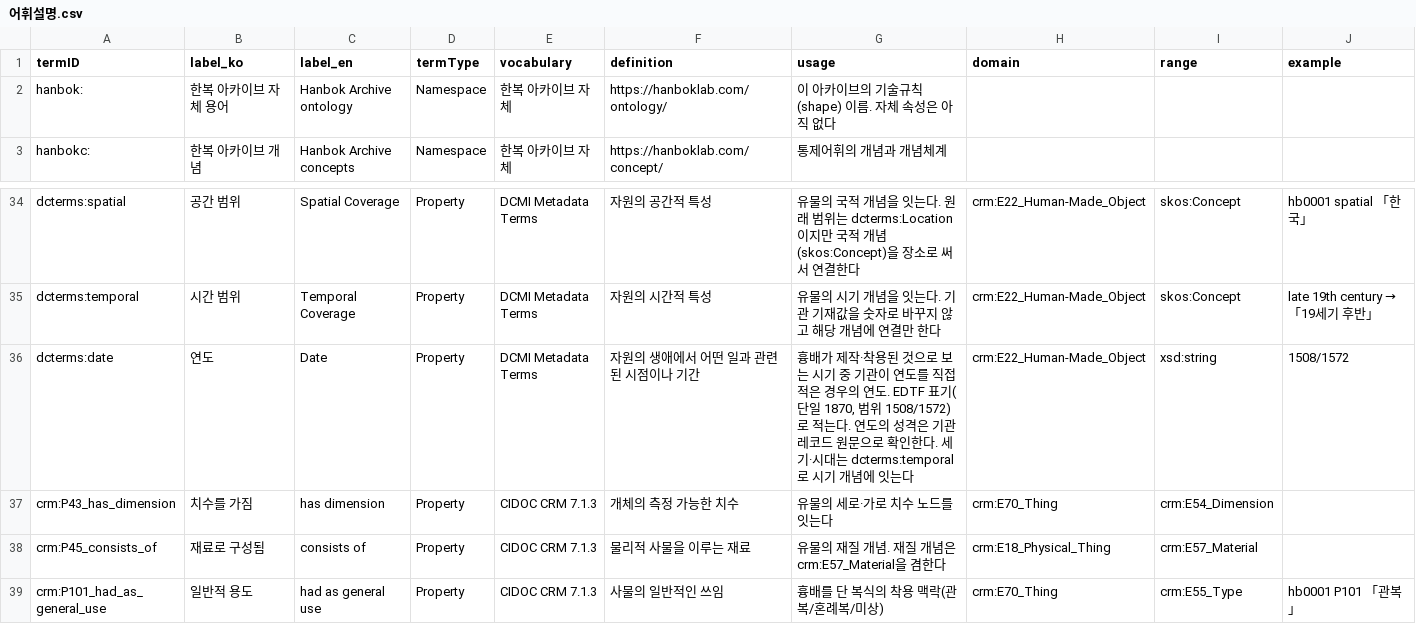
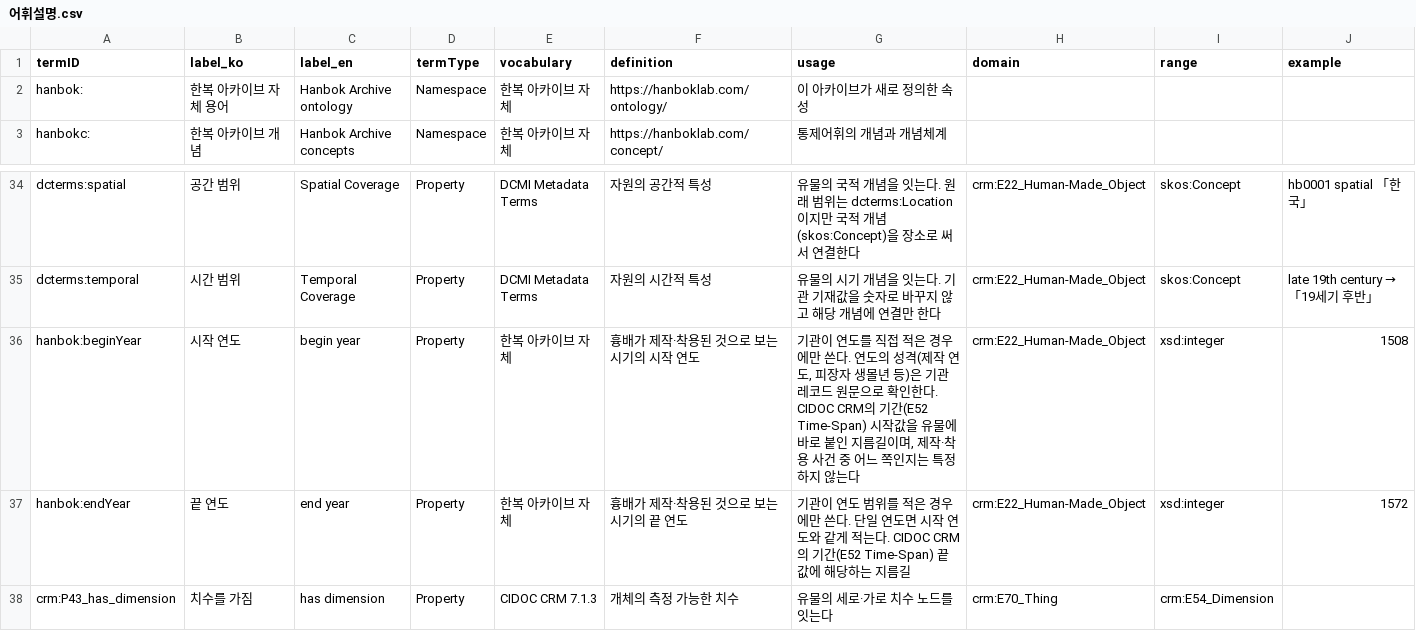
Before and after one commit to Yunseo-Isabel-Lee/hanboklab, a CSV file: ontology/어휘설명.csv, drawn as a sheet; only a part is shown, gaps mark what is left out; the shorter side is filled out with more unchanged rows.

```diff
--- a/ontology/어휘설명.csv
+++ b/ontology/어휘설명.csv
@@ -1,3 +1,3 @@
 termID,label_ko,label_en,termType,vocabulary,definition,usage,domain,range,example
-hanbok:,한복 아카이브 자체 용어,Hanbok Archive ontology,Namespace,한복 아카이브 자체,https://hanboklab.com/ontology/,이 아카이브의 기술규칙(shape) 이름. 자체 속성은 아직 없다,,,
+hanbok:,한복 아카이브 자체 용어,Hanbok Archive ontology,Namespace,한복 아카이브 자체,https://hanboklab.com/ontology/,이 아카이브가 새로 정의한 속성,,,
 hanbokc:,한복 아카이브 개념,Hanbok Archive concepts,Namespace,한복 아카이브 자체,https://hanboklab.com/concept/,통제어휘의 개념과 개념체계,,,
@@ -35,3 +35,4 @@ dcterms:spatial,공간 범위,Spatial Coverage,Property,DCMI Metadata Terms,자
 dcterms:temporal,시간 범위,Temporal Coverage,Property,DCMI Metadata Terms,자원의 시간적 특성,유물의 시기 개념을 잇는다. 기관 기재값을 숫자로 바꾸지 않고 해당 개념에 연결만 한다,crm:E22_Human-Made_Object,skos:Concept,late 19th century → 「19세기 후반」
-dcterms:date,연도,Date,Property,DCMI Metadata Terms,자원의 생애에서 어떤 일과 관련된 시점이나 기간,"흉배가 제작·착용된 것으로 보는 시기 중 기관이 연도를 직접 적은 경우의 연도. EDTF 표기(단일 1870, 범위 1508/1572)로 적는다. 연도의 성격은 기관 레코드 원문으로 확인한다. 세기·시대는 dcterms:temporal로 시기 개념에 잇는다",crm:E22_Human-Made_Object,xsd:string,1508/1572
+hanbok:beginYear,시작 연도,begin year,Property,한복 아카이브 자체,흉배가 제작·착용된 것으로 보는 시기의 시작 연도,"기관이 연도를 직접 적은 경우에만 쓴다. 연도의 성격(제작 연도, 피장자 생몰년 등)은 기관 레코드 원문으로 확인한다. CIDOC CRM의 기간(E52 Time-Span) 시작값을 유물에 바로 붙인 지름길이며, 제작·착용 사건 중 어느 쪽인지는 특정하지 않는다",crm:E22_Human-Made_Object,xsd:integer,1508
+hanbok:endYear,끝 연도,end year,Property,한복 아카이브 자체,흉배가 제작·착용된 것으로 보는 시기의 끝 연도,기관이 연도 범위를 적은 경우에만 쓴다. 단일 연도면 시작 연도와 같게 적는다. CIDOC CRM의 기간(E52 Time-Span) 끝값에 해당하는 지름길,crm:E22_Human-Made_Object,xsd:integer,1572
 crm:P43_has_dimension,치수를 가짐,has dimension,Property,CIDOC CRM 7.1.3,개체의 측정 가능한 치수,유물의 세로·가로 치수 노드를 잇는다,crm:E70_Thing,crm:E54_Dimension,
```
Also changed, not shown: ontology/기술규칙.dctap.csv, 36 other files.
